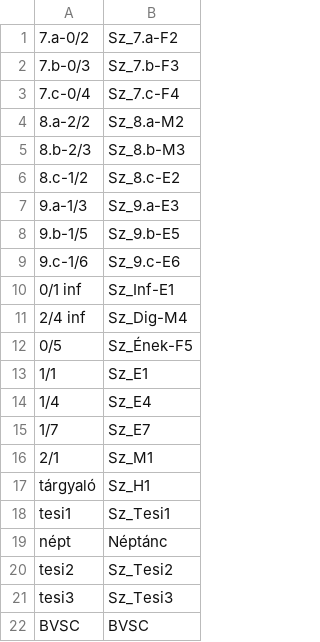
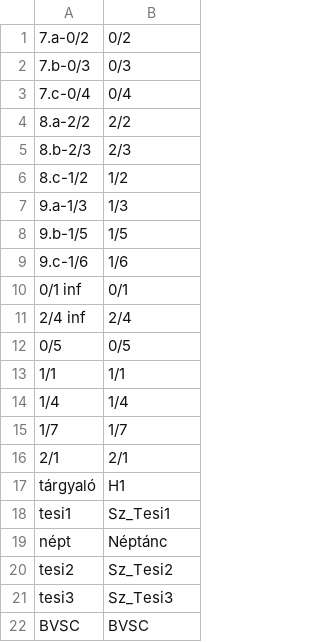
Before and after one commit to Enecske/trefortkertgo, a CSV file: classrooms.csv, drawn as a sheet; only a part is shown.

```diff
--- a/classrooms.csv
+++ b/classrooms.csv
@@ -1,18 +1,18 @@
-7.a-0/2,Sz_7.a-F2
-7.b-0/3,Sz_7.b-F3
-7.c-0/4,Sz_7.c-F4
-8.a-2/2,Sz_8.a-M2
-8.b-2/3,Sz_8.b-M3
-8.c-1/2,Sz_8.c-E2
-9.a-1/3,Sz_9.a-E3
-9.b-1/5,Sz_9.b-E5
-9.c-1/6,Sz_9.c-E6
-0/1 inf,Sz_Inf-E1
-2/4 inf,Sz_Dig-M4
-0/5,Sz_Ének-F5
-1/1,Sz_E1
-1/4,Sz_E4
-1/7,Sz_E7
-2/1,Sz_M1
-tárgyaló,Sz_H1
+7.a-0/2,0/2
+7.b-0/3,0/3
+7.c-0/4,0/4
+8.a-2/2,2/2
+8.b-2/3,2/3
+8.c-1/2,1/2
+9.a-1/3,1/3
+9.b-1/5,1/5
+9.c-1/6,1/6
+0/1 inf,0/1
+2/4 inf,2/4
+0/5,0/5
+1/1,1/1
+1/4,1/4
+1/7,1/7
+2/1,2/1
+tárgyaló,H1
 tesi1,Sz_Tesi1
```
Also changed, not shown: btk_rooms.csv, class_schedule.csv, 1 other file.
